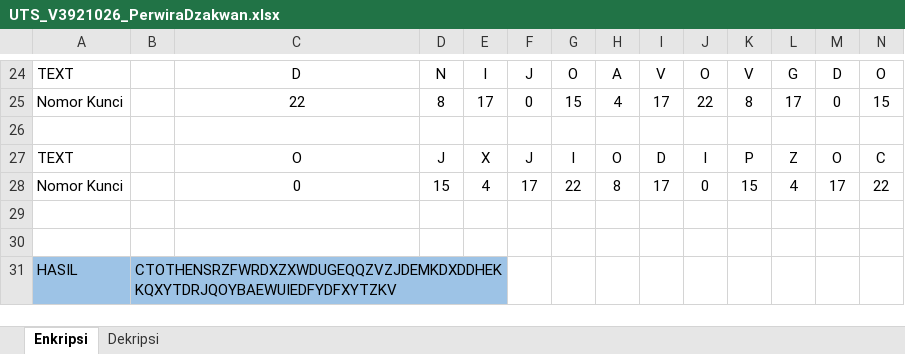
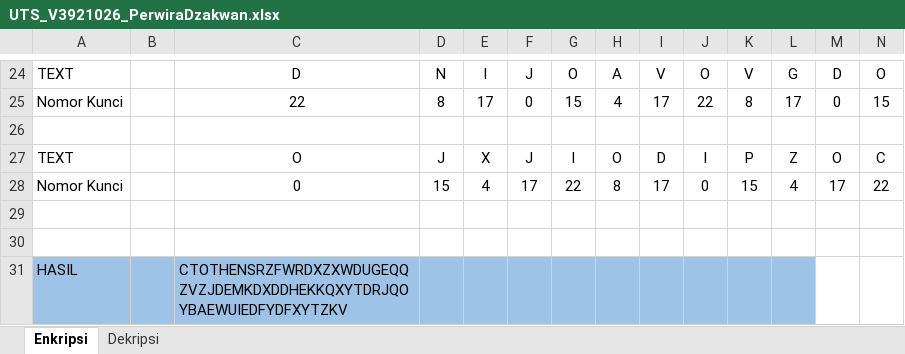
Before and after one commit to perwiradhani/UTS_Gasal_V3921026_PerwiraDzakwan, an Excel workbook: UTS_V3921026_PerwiraDzakwan.xlsx, sheet Enkripsi, drawn as a sheet; only a part is shown, gaps mark what is left out; values as stored, in another font and other column widths than the file's, no borders; the diff names each change by its address in the sheet, - before the commit and + after, or states it on an @@ line.

Commit message:
update excel

```diff
--- a/UTS_V3921026_PerwiraDzakwan.xlsx (sheet Enkripsi)
+++ b/UTS_V3921026_PerwiraDzakwan.xlsx (sheet Enkripsi)
-B31: CTOTHENSRZFWRDXZXWDUGEQQZVZJDEMKDXDDHEKKQXYTDRJQOYBAEWUIEDFYDFXYTZKV
+B31: (empty)
-B31:E31 merged
-C31: (empty)
+C31: CTOTHENSRZFWRDXZXWDUGEQQZVZJDEMKDXDDHEKKQXYTDRJQOYBAEWUIEDFYDFXYTZKV
-F31:L31 fill: none
+F31:L31 fill: #9DC3E6
```
